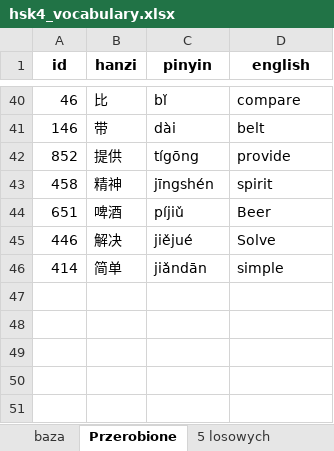
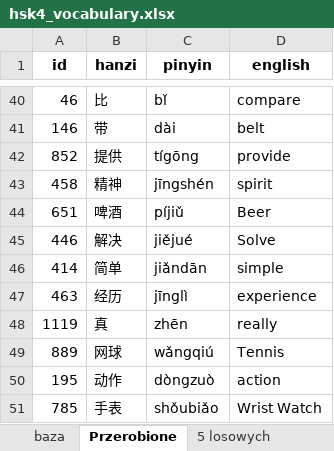
Before and after one commit to ArturDzieciol/studying_chinese, an Excel workbook: hsk4_vocabulary.xlsx, sheet Przerobione, drawn as a sheet; only a part is shown, gaps mark what is left out; values as stored, in another font and other column widths than the file's, no borders; the diff names each change by its address in the sheet, - before the commit and + after, or states it on an @@ line.

```diff
--- a/hsk4_vocabulary.xlsx (sheet Przerobione)
+++ b/hsk4_vocabulary.xlsx (sheet Przerobione)
+row 47: 463 | 经历 | jīnglì | experience
+row 48: 1119 | 真 | zhēn | really
+row 49: 889 | 网球 | wǎngqiú | Tennis
+row 50: 195 | 动作 | dòngzuò | action
+row 51: 785 | 手表 | shǒubiǎo | Wrist Watch
```
Also changed, not shown: sheet 5 losowych.
